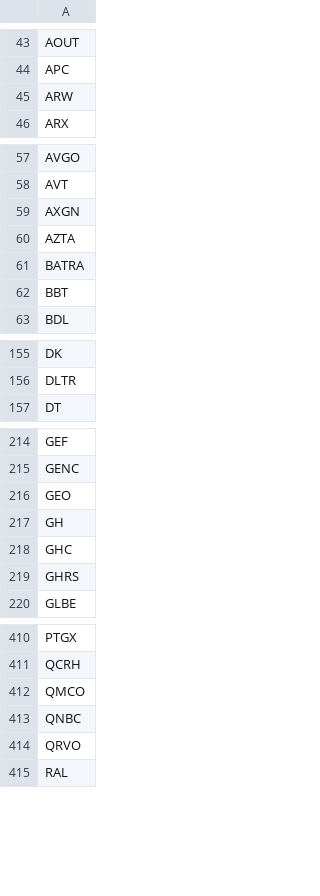
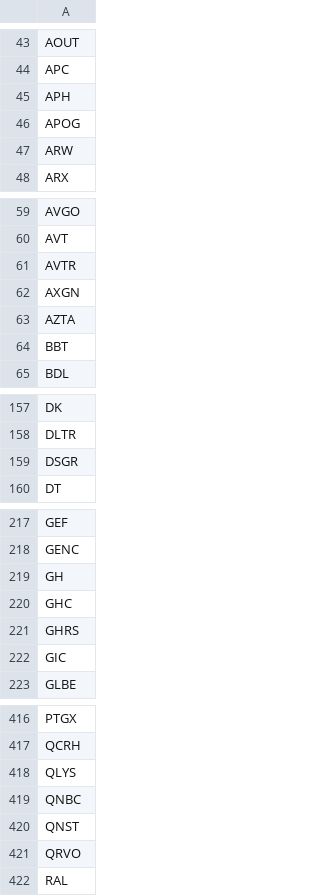
Before and after one commit to githhhh/Yfinance_data, a CSV file: us/stage2/stage2_screener_filter.csv, drawn as a sheet; only a part is shown, gaps mark what is left out; the diff covers the shown part only.

```diff
--- a/us/stage2/stage2_screener_filter.csv
+++ b/us/stage2/stage2_screener_filter.csv
@@ -44,2 +44,4 @@ AOUT
 APC
+APH
+APOG
 ARW
@@ -58,5 +60,5 @@ AVGO
 AVT
+AVTR
 AXGN
 AZTA
-BATRA
 BBT
@@ -156,2 +158,3 @@ DK
 DLTR
+DSGR
 DT
@@ -215,3 +218,2 @@ GEF
 GENC
-GEO
 GH
@@ -219,2 +221,3 @@ GHC
 GHRS
+GIC
 GLBE
@@ -411,4 +417,5 @@ PTGX
 QCRH
-QMCO
+QLYS
 QNBC
+QNST
 QRVO
```
Also changed, not shown: 10 added rows, 6 removed rows and 1 edited cell elsewhere in this file, us/52wk_new_high_results.csv, us/eps_growth_screener_results.csv, 8 other files.
